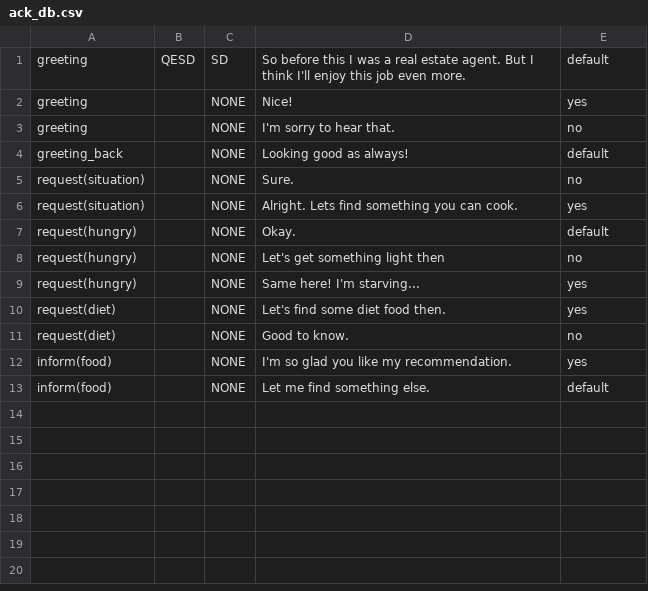
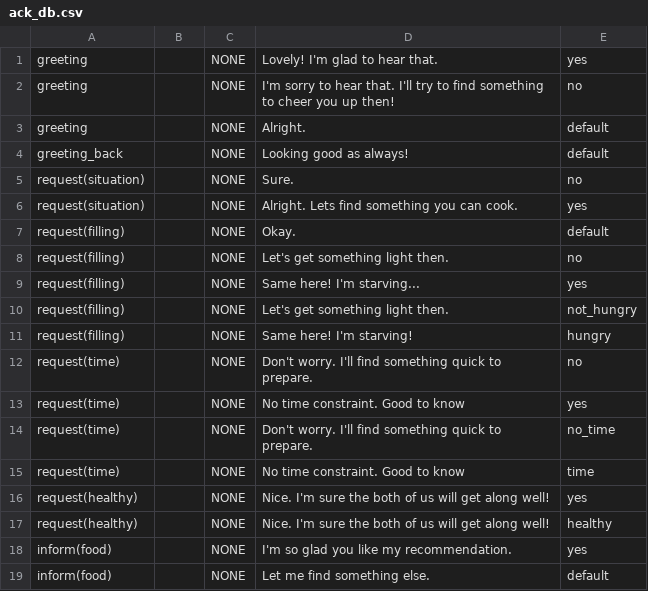
Before and after one commit to UofGSocialRobotics/Conversational-Agent, a CSV file: food/resources/nlg/ack_db.csv, drawn as a sheet.

```diff
--- a/food/resources/nlg/ack_db.csv
+++ b/food/resources/nlg/ack_db.csv
@@ -1,4 +1,4 @@
-greeting,QESD,SD,So before this I was a real estate agent. But I think I'll enjoy this job even more.,default
-greeting,,NONE,Nice!,yes
-greeting,,NONE,I'm sorry to hear that.,no
+greeting,,NONE,Lovely! I'm glad to hear that.,yes
+greeting,,NONE,I'm sorry to hear that. I'll try to find something to cheer you up then!,no
+greeting,,NONE,Alright.,default
 greeting_back,,NONE,Looking good as always!,default
@@ -6,7 +6,13 @@ request(situation),,NONE,Sure.,no
 request(situation),,NONE,Alright. Lets find something you can cook.,yes
-request(hungry),,NONE,Okay.,default
-request(hungry),,NONE,Let's get something light then,no
-request(hungry),,NONE,Same here! I'm starving...,yes
-request(diet),,NONE,Let's find some diet food then.,yes
-request(diet),,NONE,Good to know.,no
+request(filling),,NONE,Okay.,default
+request(filling),,NONE,Let's get something light then.,no
+request(filling),,NONE,Same here! I'm starving...,yes
+request(filling),,NONE,Let's get something light then.,not_hungry
+request(filling),,NONE,Same here! I'm starving!,hungry
+request(time),,NONE,Don't worry. I'll find something quick to prepare.,no
+request(time),,NONE,No time constraint. Good to know,yes
+request(time),,NONE,Don't worry. I'll find something quick to prepare.,no_time
+request(time),,NONE,No time constraint. Good to know,time
+request(healthy),,NONE,Nice. I'm sure the both of us will get along well!,yes
+request(healthy),,NONE,Nice. I'm sure the both of us will get along well!,healthy
 inform(food),,NONE,I'm so glad you like my recommendation.,yes
```
Also changed, not shown: food/resources/dm/food_model.csv, food/resources/dm/model.csv, 11 other files.
